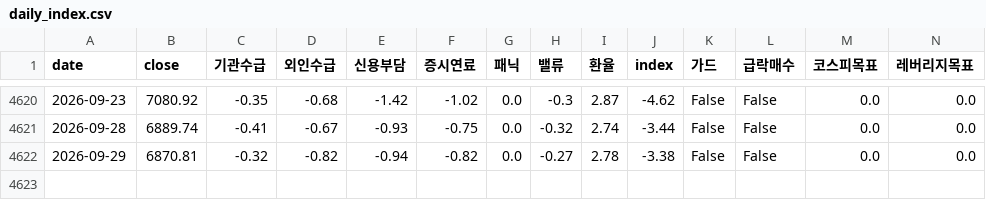
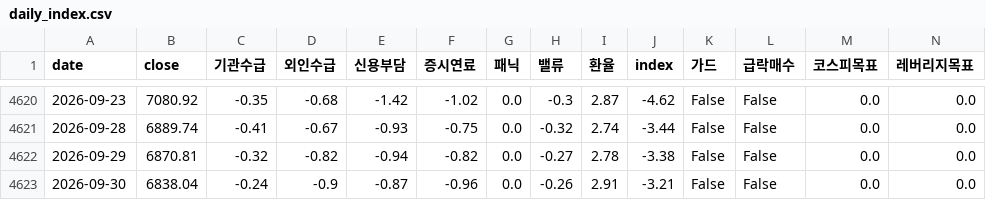
Before and after one commit to prefire-resource/kospi-index, a CSV file: data/daily_index.csv, drawn as a sheet; only a part is shown, gaps mark what is left out; rows hold the shown columns only; the diff names each change by its address in the sheet, - before the commit and + after, or states it on an @@ line.

```diff
--- a/data/daily_index.csv
+++ b/data/daily_index.csv
+row 4623: 2026-09-30 | 6838.04 | -0.24 | -0.9 | -0.87 | -0.96 | 0.0 | -0.26 | 2.91 | -3.21 | False | False | 0.0 | 0.0
```
Also changed, not shown: data/kofia_funds.csv, data/kospi_index.csv, 5 other files.
